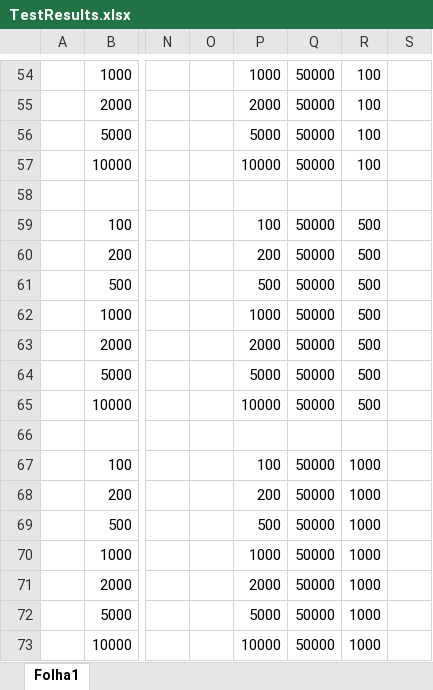
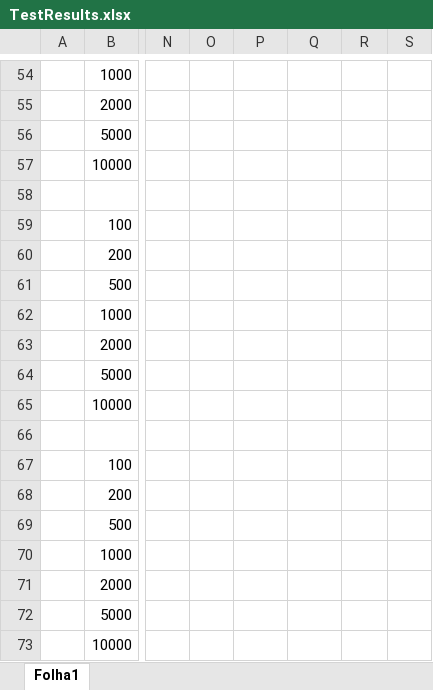
Before and after one commit to JoaoFPortugal/Tese, an Excel workbook: Documentation/TestResults.xlsx, sheet Folha1, drawn as a sheet; only a part is shown, gaps mark what is left out; values as stored, in another font and other column widths than the file's, no borders; the diff covers the shown part only; the diff names each change by its address in the sheet, - before the commit and + after, or states it on an @@ line.

```diff
--- a/Documentation/TestResults.xlsx (sheet Folha1)
+++ b/Documentation/TestResults.xlsx (sheet Folha1)
-P54: 1000
+P54: (empty)
-Q54:Q57: 50000
+Q54:Q57: (empty)
-R54:R57: 100
+R54:R57: (empty)
-P55: 2000
+P55: (empty)
-P56: 5000
+P56: (empty)
-P57: 10000
+P57: (empty)
-P59: 100
+P59: (empty)
-Q59:Q65: 50000
+Q59:Q65: (empty)
-R59:R65: 500
+R59:R65: (empty)
-P60: 200
+P60: (empty)
-P61: 500
+P61: (empty)
-P62: 1000
+P62: (empty)
-P63: 2000
+P63: (empty)
-P64: 5000
+P64: (empty)
-P65: 10000
+P65: (empty)
-P67: 100
+P67: (empty)
-Q67:Q73: 50000
+Q67:Q73: (empty)
-R67:R73: 1000
+R67:R73: (empty)
-P68: 200
+P68: (empty)
-P69: 500
+P69: (empty)
-P70: 1000
+P70: (empty)
-P71: 2000
+P71: (empty)
-P72: 5000
+P72: (empty)
-P73: 10000
+P73: (empty)
```
Also changed, not shown: 138 edited cells elsewhere in this sheet, 35 other files.
